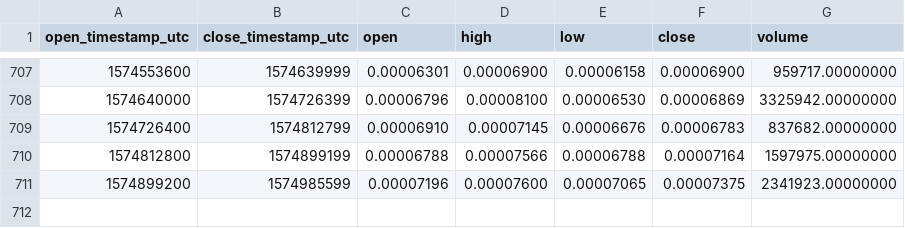
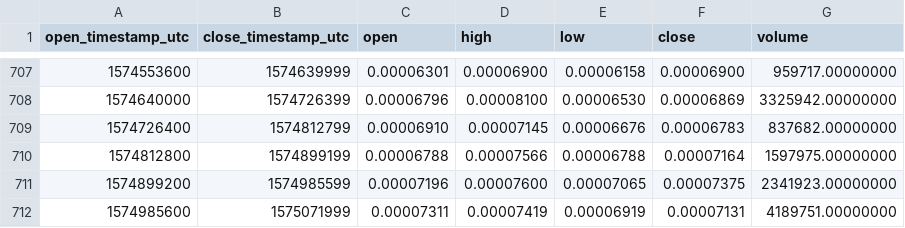
Before and after one commit to cryptobigbro/binance-OSTETH, a CSV file: binance-OSTETH-1d.csv, drawn as a sheet; only a part is shown, gaps mark what is left out.

Commit message:
Update OHLCV data.

```diff
--- a/binance-OSTETH-1d.csv
+++ b/binance-OSTETH-1d.csv
@@ -711 +711,2 @@ open_timestamp_utc,close_timestamp_utc,open,high,low,close,volume
 1574899200,1574985599,0.00007196,0.00007600,0.00007065,0.00007375,2341923.00000000
+1574985600,1575071999,0.00007311,0.00007419,0.00006919,0.00007131,4189751.00000000
```
Also changed, not shown: 1 other file.
